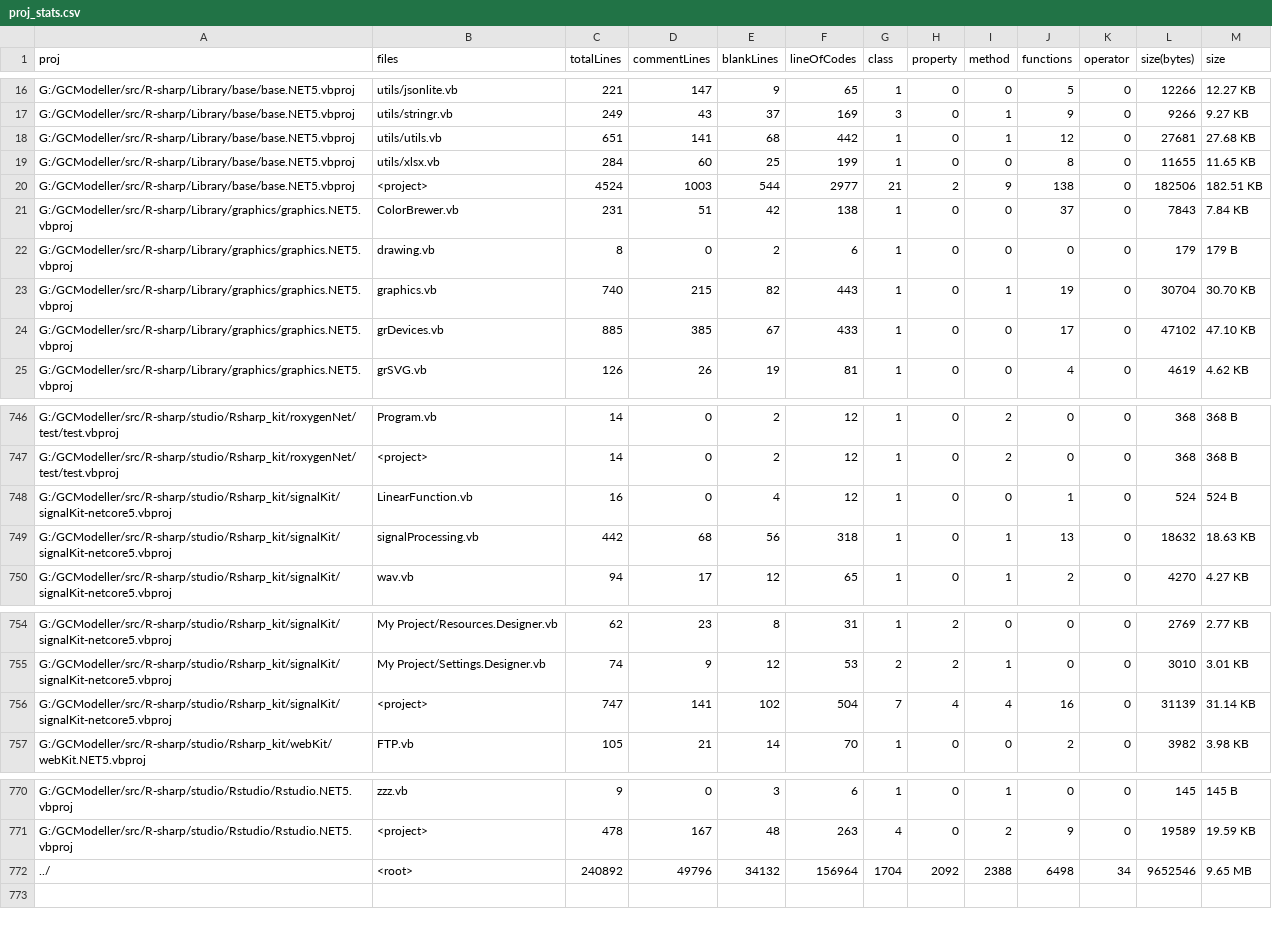
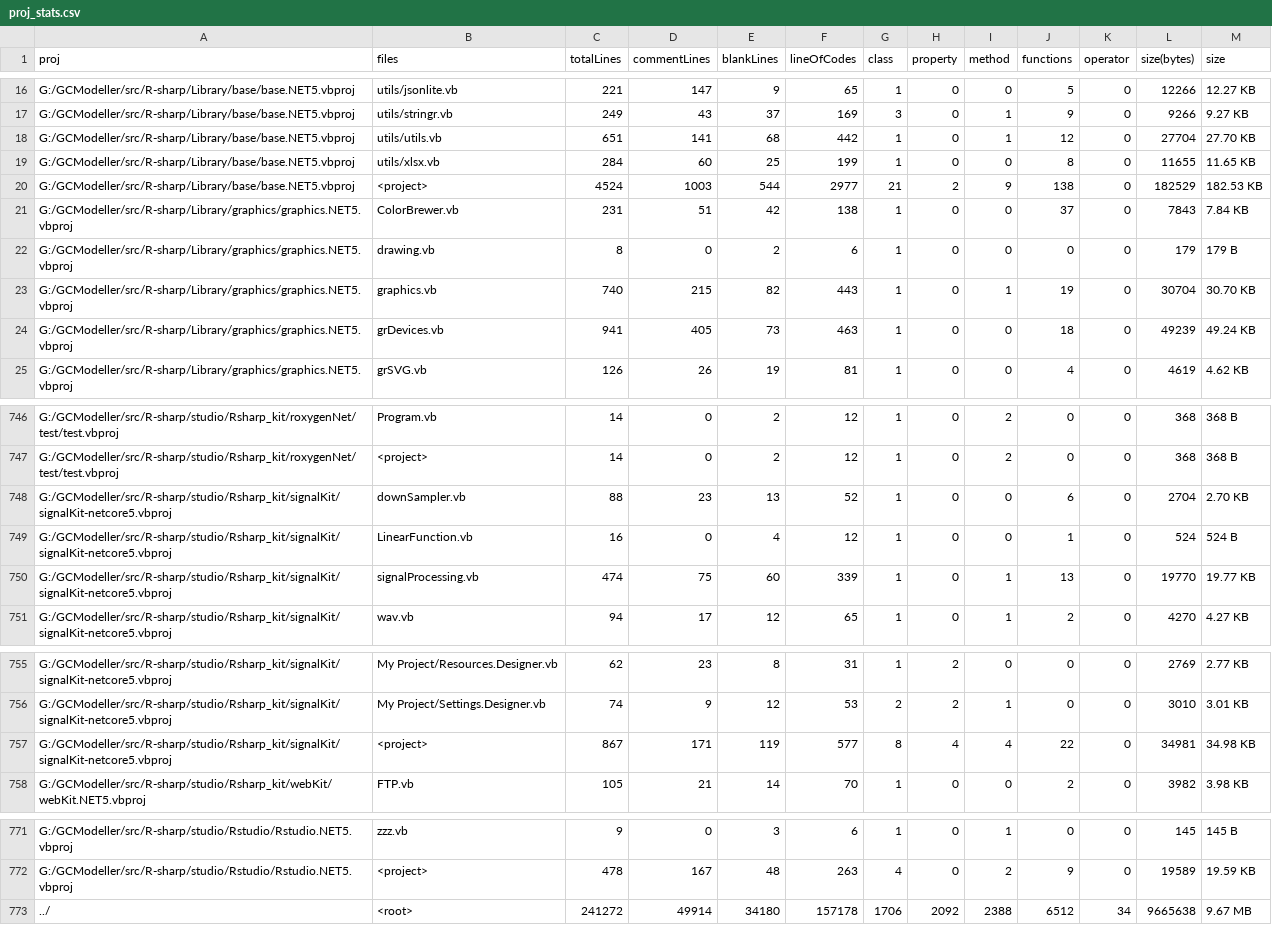
Before and after one commit to rsharp-lang/R-sharp, a CSV file: proj_stats.csv, drawn as a sheet; only a part is shown, gaps mark what is left out; the diff covers the shown part only.

```diff
--- a/proj_stats.csv
+++ b/proj_stats.csv
@@ -17,5 +17,5 @@ G:/GCModeller/src/R-sharp/Library/base/base.NET5.vbproj,utils/jsonlite.vb,221,14
 G:/GCModeller/src/R-sharp/Library/base/base.NET5.vbproj,utils/stringr.vb,249,43,37,169,3,0,1,9,0,9266,9.27 KB
-G:/GCModeller/src/R-sharp/Library/base/base.NET5.vbproj,utils/utils.vb,651,141,68,442,1,0,1,12,0,27681,27.68 KB
+G:/GCModeller/src/R-sharp/Library/base/base.NET5.vbproj,utils/utils.vb,651,141,68,442,1,0,1,12,0,27704,27.70 KB
 G:/GCModeller/src/R-sharp/Library/base/base.NET5.vbproj,utils/xlsx.vb,284,60,25,199,1,0,0,8,0,11655,11.65 KB
-G:/GCModeller/src/R-sharp/Library/base/base.NET5.vbproj,<project>,4524,1003,544,2977,21,2,9,138,0,182506,182.51 KB
+G:/GCModeller/src/R-sharp/Library/base/base.NET5.vbproj,<project>,4524,1003,544,2977,21,2,9,138,0,182529,182.53 KB
 G:/GCModeller/src/R-sharp/Library/graphics/graphics.NET5.vbproj,ColorBrewer.vb,231,51,42,138,1,0,0,37,0,7843,7.84 KB
@@ -23,3 +23,3 @@ G:/GCModeller/src/R-sharp/Library/graphics/graphics.NET5.vbproj,drawing.vb,8,0,2
 G:/GCModeller/src/R-sharp/Library/graphics/graphics.NET5.vbproj,graphics.vb,740,215,82,443,1,0,1,19,0,30704,30.70 KB
-G:/GCModeller/src/R-sharp/Library/graphics/graphics.NET5.vbproj,grDevices.vb,885,385,67,433,1,0,0,17,0,47102,47.10 KB
+G:/GCModeller/src/R-sharp/Library/graphics/graphics.NET5.vbproj,grDevices.vb,941,405,73,463,1,0,0,18,0,49239,49.24 KB
 G:/GCModeller/src/R-sharp/Library/graphics/graphics.NET5.vbproj,grSVG.vb,126,26,19,81,1,0,0,4,0,4619,4.62 KB
@@ -747,4 +747,5 @@ G:/GCModeller/src/R-sharp/studio/Rsharp_kit/roxygenNet/test/test.vbproj,Program.
 G:/GCModeller/src/R-sharp/studio/Rsharp_kit/roxygenNet/test/test.vbproj,<project>,14,0,2,12,1,0,2,0,0,368,368 B
+G:/GCModeller/src/R-sharp/studio/Rsharp_kit/signalKit/signalKit-netcore5.vbproj,downSampler.vb,88,23,13,52,1,0,0,6,0,2704,2.70 KB
 G:/GCModeller/src/R-sharp/studio/Rsharp_kit/signalKit/signalKit-netcore5.vbproj,LinearFunction.vb,16,0,4,12,1,0,0,1,0,524,524 B
-G:/GCModeller/src/R-sharp/studio/Rsharp_kit/signalKit/signalKit-netcore5.vbproj,signalProcessing.vb,442,68,56,318,1,0,1,13,0,18632,18.63 KB
+G:/GCModeller/src/R-sharp/studio/Rsharp_kit/signalKit/signalKit-netcore5.vbproj,signalProcessing.vb,474,75,60,339,1,0,1,13,0,19770,19.77 KB
 G:/GCModeller/src/R-sharp/studio/Rsharp_kit/signalKit/signalKit-netcore5.vbproj,wav.vb,94,17,12,65,1,0,1,2,0,4270,4.27 KB
@@ -755,3 +756,3 @@ G:/GCModeller/src/R-sharp/studio/Rsharp_kit/signalKit/signalKit-netcore5.vbproj,
 G:/GCModeller/src/R-sharp/studio/Rsharp_kit/signalKit/signalKit-netcore5.vbproj,My Project/Settings.Designer.vb,74,9,12,53,2,2,1,0,0,3010,3.01 KB
-G:/GCModeller/src/R-sharp/studio/Rsharp_kit/signalKit/signalKit-netcore5.vbproj,<project>,747,141,102,504,7,4,4,16,0,31139,31.14 KB
+G:/GCModeller/src/R-sharp/studio/Rsharp_kit/signalKit/signalKit-netcore5.vbproj,<project>,867,171,119,577,8,4,4,22,0,34981,34.98 KB
 G:/GCModeller/src/R-sharp/studio/Rsharp_kit/webKit/webKit.NET5.vbproj,FTP.vb,105,21,14,70,1,0,0,2,0,3982,3.98 KB
@@ -771,2 +772,2 @@ G:/GCModeller/src/R-sharp/studio/Rstudio/Rstudio.NET5.vbproj,zzz.vb,9,0,3,6,1,0,
 G:/GCModeller/src/R-sharp/studio/Rstudio/Rstudio.NET5.vbproj,<project>,478,167,48,263,4,0,2,9,0,19589,19.59 KB
-../,<root>,240892,49796,34132,156964,1704,2092,2388,6498,34,9652546,9.65 MB
+../,<root>,241272,49914,34180,157178,1706,2092,2388,6512,34,9665638,9.67 MB
```
Also changed, not shown: 34 edited cells elsewhere in this file, 7 other files.
